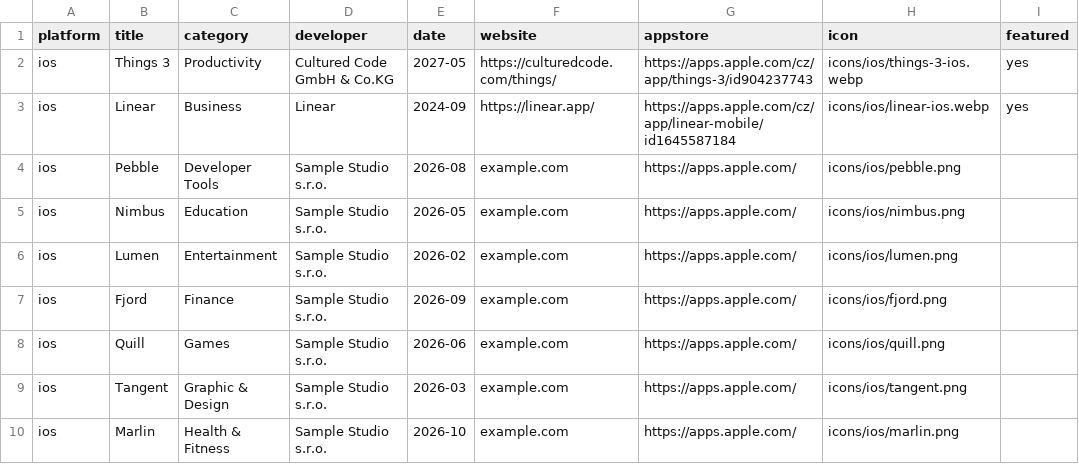
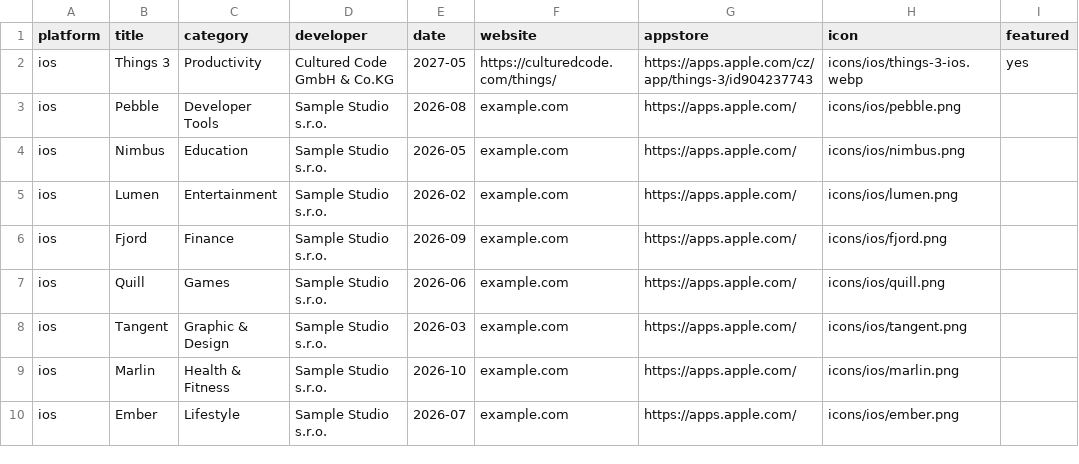
Before and after one commit to Manekenthe/IconSpace, a CSV file: data/apps.csv, drawn as a sheet; only a part is shown; the shorter side is filled out with more unchanged rows.

Commit message:
Update apps.csv

```diff
--- a/data/apps.csv
+++ b/data/apps.csv
@@ -2,3 +2,2 @@ platform,title,category,developer,date,website,appstore,icon,featured
 ios,Things 3,Productivity,Cultured Code GmbH & Co.KG,2027-05,https://culturedcode.com/things/,https://apps.apple.com/cz/app/things-3/id904237743,icons/ios/things-3-ios.webp,yes
-ios,Linear,Business,Linear,2024-09,https://linear.app/,https://apps.apple.com/cz/app/linear-mobile/id1645587184,icons/ios/linear-ios.webp,yes
 ios,Pebble,Developer Tools,Sample Studio s.r.o.,2026-08,example.com,https://apps.apple.com/,icons/ios/pebble.png,
```
